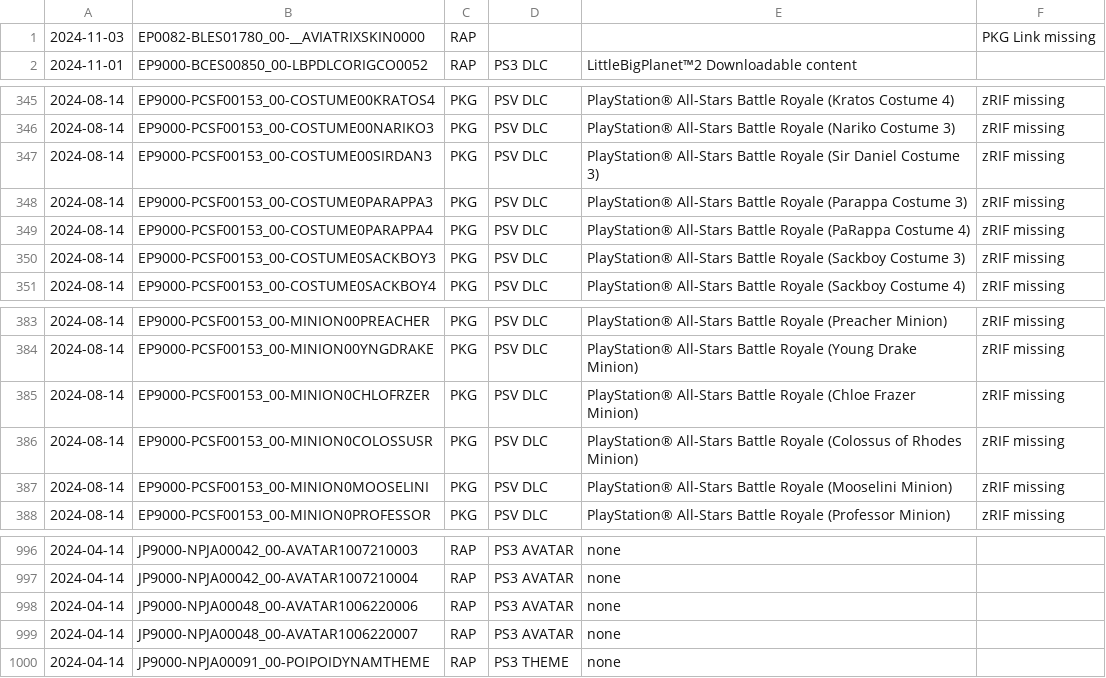
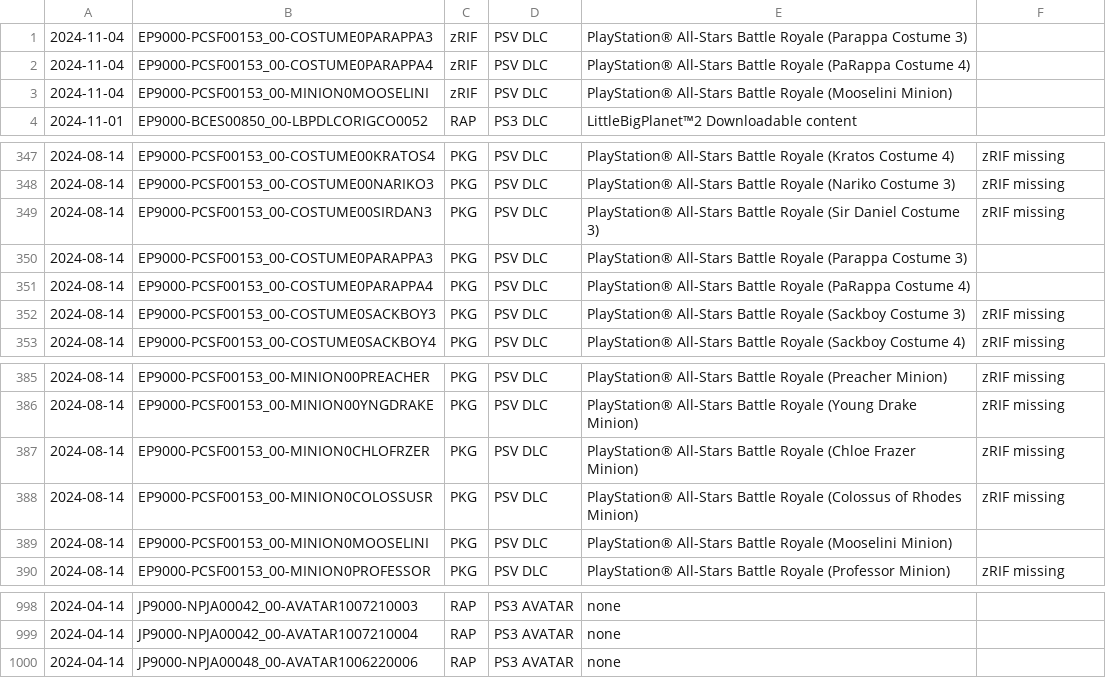
Before and after one commit to 1jtp8sobiu/psn-chihiro, a TSV file: latest.tsv, drawn as a sheet; only a part is shown, gaps mark what is left out.

```diff
--- a/latest.tsv
+++ b/latest.tsv
@@ -1,2 +1,4 @@
-2024-11-03	EP0082-BLES01780_00-__AVIATRIXSKIN0000	RAP			PKG Link missing
+2024-11-04	EP9000-PCSF00153_00-COSTUME0PARAPPA3	zRIF	PSV DLC	PlayStation® All-Stars Battle Royale (Parappa Costume 3)	
+2024-11-04	EP9000-PCSF00153_00-COSTUME0PARAPPA4	zRIF	PSV DLC	PlayStation® All-Stars Battle Royale (PaRappa Costume 4)	
+2024-11-04	EP9000-PCSF00153_00-MINION0MOOSELINI	zRIF	PSV DLC	PlayStation® All-Stars Battle Royale (Mooselini Minion)	
 2024-11-01	EP9000-BCES00850_00-LBPDLCORIGCO0052	RAP	PS3 DLC	LittleBigPlanet™2 Downloadable content	
@@ -347,4 +349,4 @@
 2024-08-14	EP9000-PCSF00153_00-COSTUME00SIRDAN3	PKG	PSV DLC	PlayStation® All-Stars Battle Royale (Sir Daniel Costume 3)	zRIF missing
-2024-08-14	EP9000-PCSF00153_00-COSTUME0PARAPPA3	PKG	PSV DLC	PlayStation® All-Stars Battle Royale (Parappa Costume 3)	zRIF missing
-2024-08-14	EP9000-PCSF00153_00-COSTUME0PARAPPA4	PKG	PSV DLC	PlayStation® All-Stars Battle Royale (PaRappa Costume 4)	zRIF missing
+2024-08-14	EP9000-PCSF00153_00-COSTUME0PARAPPA3	PKG	PSV DLC	PlayStation® All-Stars Battle Royale (Parappa Costume 3)	
+2024-08-14	EP9000-PCSF00153_00-COSTUME0PARAPPA4	PKG	PSV DLC	PlayStation® All-Stars Battle Royale (PaRappa Costume 4)	
 2024-08-14	EP9000-PCSF00153_00-COSTUME0SACKBOY3	PKG	PSV DLC	PlayStation® All-Stars Battle Royale (Sackboy Costume 3)	zRIF missing
@@ -386,3 +388,3 @@
 2024-08-14	EP9000-PCSF00153_00-MINION0COLOSSUSR	PKG	PSV DLC	PlayStation® All-Stars Battle Royale (Colossus of Rhodes Minion)	zRIF missing
-2024-08-14	EP9000-PCSF00153_00-MINION0MOOSELINI	PKG	PSV DLC	PlayStation® All-Stars Battle Royale (Mooselini Minion)	zRIF missing
+2024-08-14	EP9000-PCSF00153_00-MINION0MOOSELINI	PKG	PSV DLC	PlayStation® All-Stars Battle Royale (Mooselini Minion)	
 2024-08-14	EP9000-PCSF00153_00-MINION0PROFESSOR	PKG	PSV DLC	PlayStation® All-Stars Battle Royale (Professor Minion)	zRIF missing
@@ -998,3 +1000 @@
 2024-04-14	JP9000-NPJA00048_00-AVATAR1006220006	RAP	PS3 AVATAR	none	
-2024-04-14	JP9000-NPJA00048_00-AVATAR1006220007	RAP	PS3 AVATAR	none	
-2024-04-14	JP9000-NPJA00091_00-POIPOIDYNAMTHEME	RAP	PS3 THEME	none	
```
Also changed, not shown: 2 other files.
